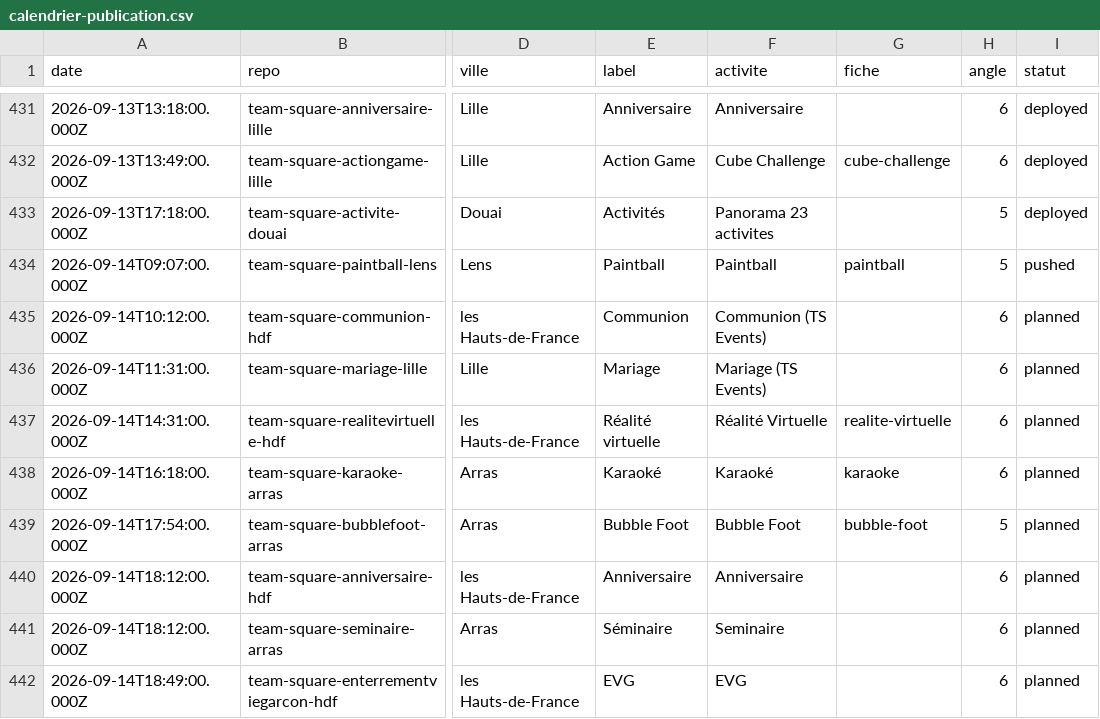
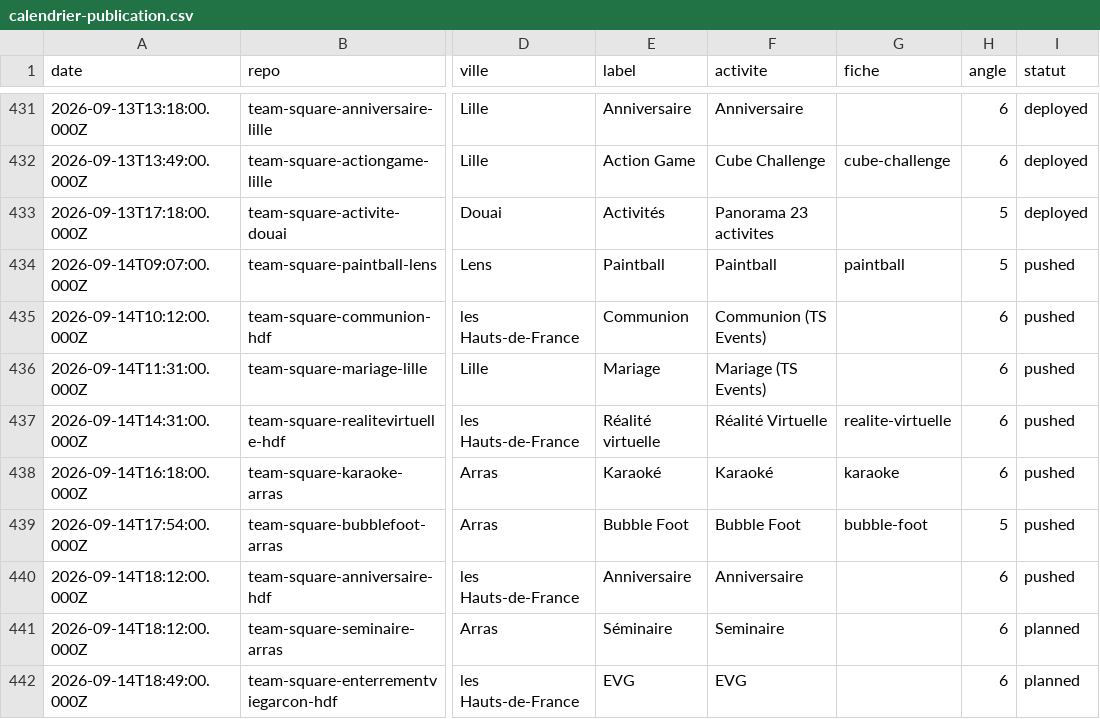
Before and after one commit to TS-TeamSquare/blog-scheduler, a CSV file: calendrier-publication.csv, drawn as a sheet; only a part is shown, gaps mark what is left out; the diff names each change by its address in the sheet, - before the commit and + after, or states it on an @@ line.

Commit message:
chore: calendrier - 6 articles rediges et pousses (14/09)

```diff
--- a/calendrier-publication.csv
+++ b/calendrier-publication.csv
-I435:I440 (statut): planned
+I435:I440 (statut): pushed
```
